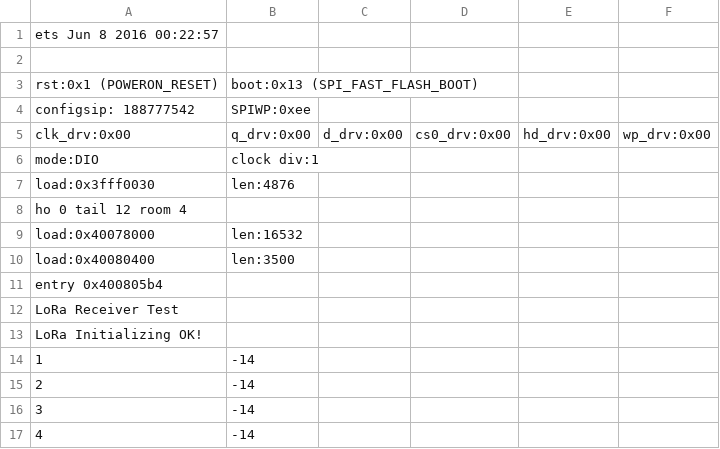
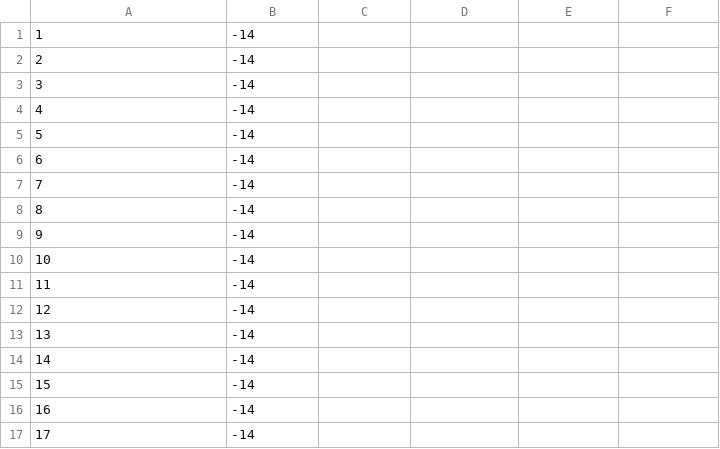
Before and after one commit to pspachos/Lora_experiments, a CSV file: LORA_DATA/rssi_data_02.csv, drawn as a sheet; only a part is shown; the shorter side is filled out with more unchanged rows; the diff names each change by its address in the sheet, - before the commit and + after, or states it on an @@ line.

Commit message:
rssi_data_02.csv

```diff
--- a/LORA_DATA/rssi_data_02.csv
+++ b/LORA_DATA/rssi_data_02.csv
-row 1: ets Jun 8 2016 00:22:57
-row 2: (empty)
-row 3: rst:0x1 (POWERON_RESET) | boot:0x13 (SPI_FAST_FLASH_BOOT)
-row 4: configsip: 188777542 | SPIWP:0xee
-row 5: clk_drv:0x00 | q_drv:0x00 | d_drv:0x00 | cs0_drv:0x00 | hd_drv:0x00 | wp_drv:0x00
-row 6: mode:DIO | clock div:1
-row 7: load:0x3fff0030 | len:4876
-row 8: ho 0 tail 12 room 4
-row 9: load:0x40078000 | len:16532
-row 10: load:0x40080400 | len:3500
-row 11: entry 0x400805b4
-row 12: LoRa Receiver Test
-row 13: LoRa Initializing OK!
```
